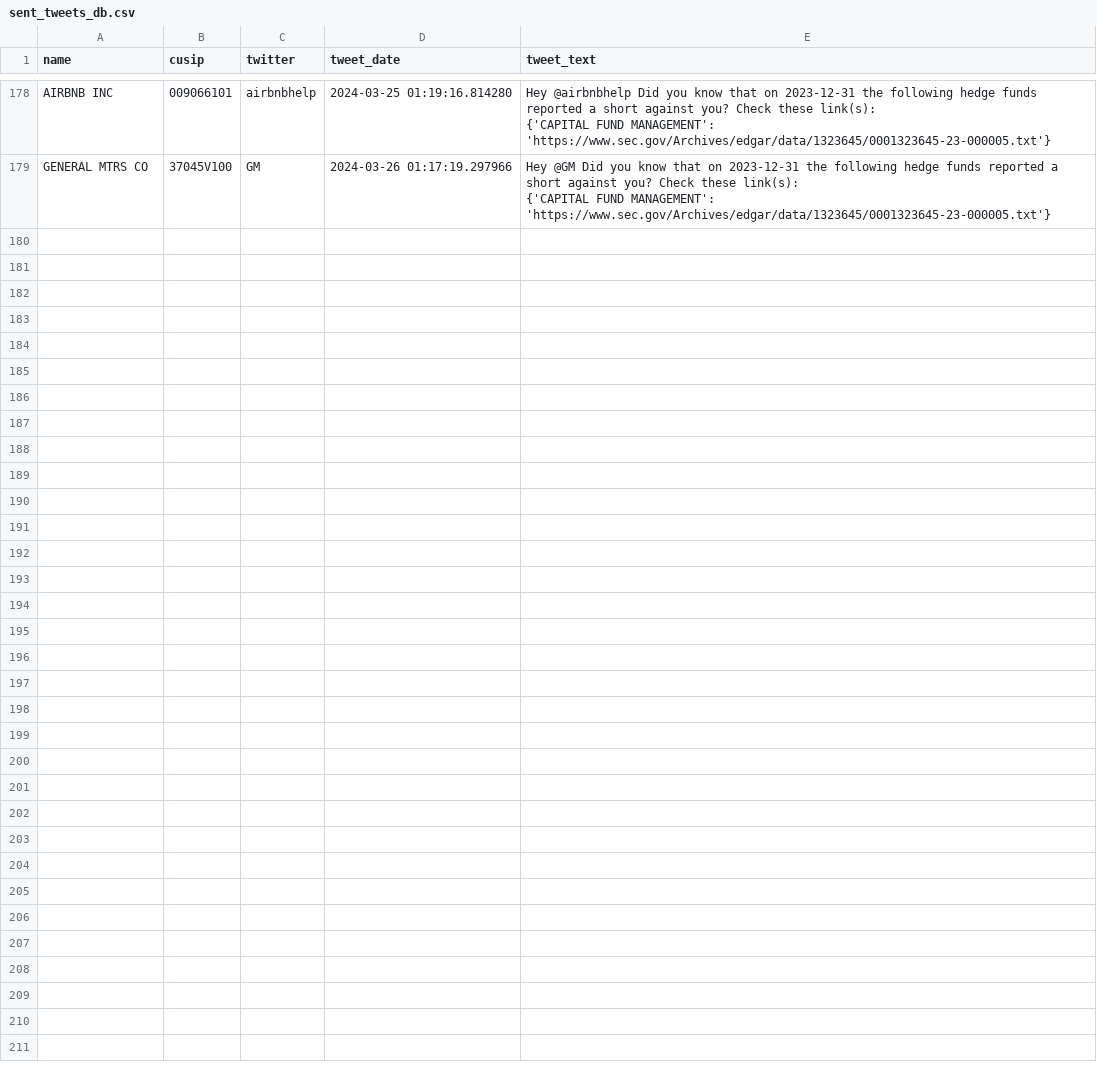
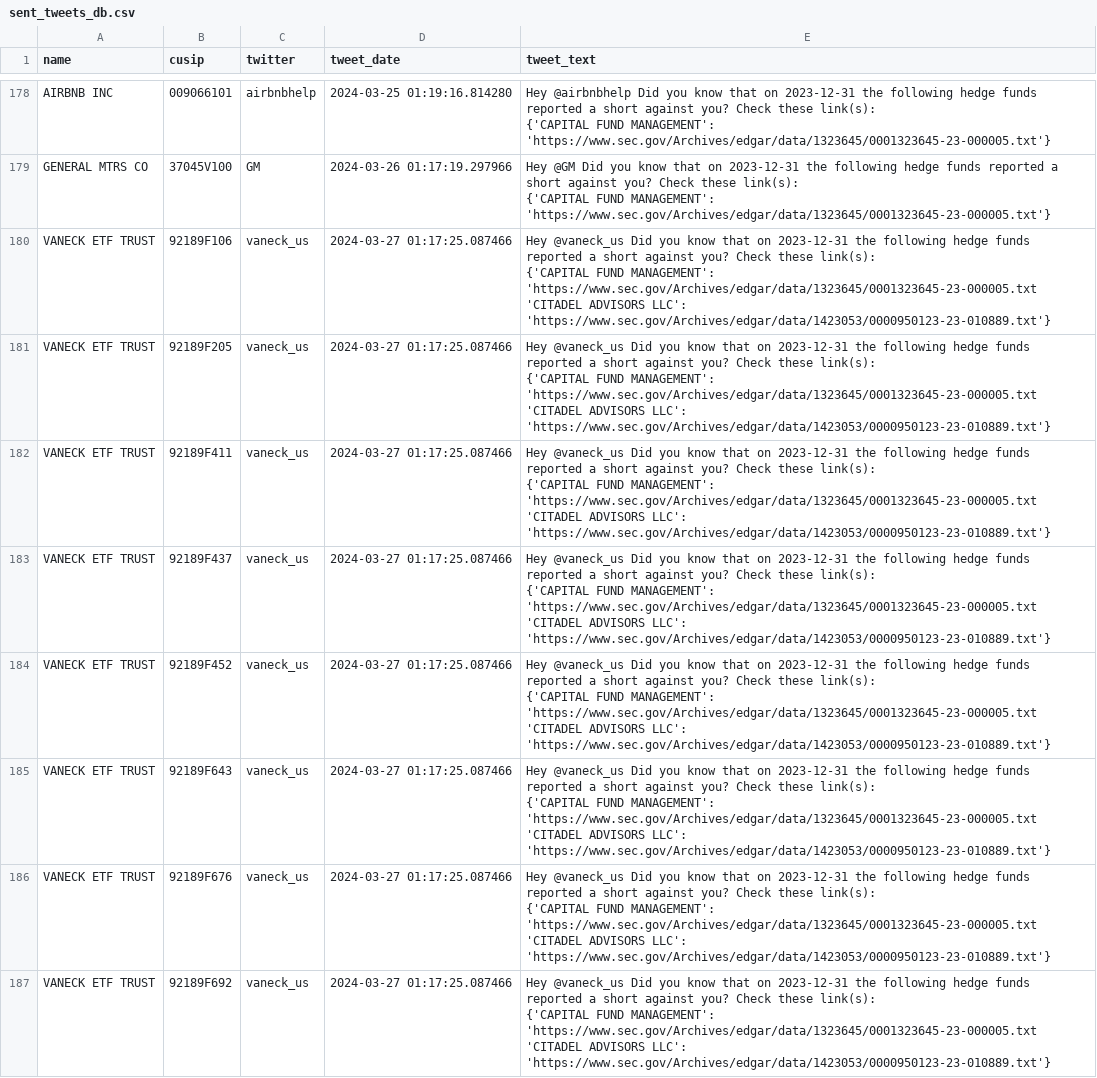
Before and after one commit to whs2k/stockFries_gha, a CSV file: sent_tweets_db.csv, drawn as a sheet; only a part is shown, gaps mark what is left out; ↵ is a line break in a cell; the diff covers the shown part only; the diff names each change by its address in the sheet, - before the commit and + after, or states it on an @@ line.

```diff
--- a/sent_tweets_db.csv
+++ b/sent_tweets_db.csv
+row 180: VANECK ETF TRUST | 92189F106 | vaneck_us | 2024-03-27 01:17:25.087466 | Hey @vaneck_us Did you know that on 2023-12-31 the following hedge funds reported a short against you? Check these link(s): ↵ {'CAPITAL FUND MANAGEMENT': 'https://www.sec.gov/Archives/edgar/data/1323645/0001323645-23-000005.txt ↵ 'CITADEL ADVISORS LLC': 'https://www.sec.gov/Archives/edgar/data/1423053/0000950123-23-010889.txt'}
+row 181: VANECK ETF TRUST | 92189F205 | vaneck_us | 2024-03-27 01:17:25.087466 | Hey @vaneck_us Did you know that on 2023-12-31 the following hedge funds reported a short against you? Check these link(s): ↵ {'CAPITAL FUND MANAGEMENT': 'https://www.sec.gov/Archives/edgar/data/1323645/0001323645-23-000005.txt ↵ 'CITADEL ADVISORS LLC': 'https://www.sec.gov/Archives/edgar/data/1423053/0000950123-23-010889.txt'}
+row 182: VANECK ETF TRUST | 92189F411 | vaneck_us | 2024-03-27 01:17:25.087466 | Hey @vaneck_us Did you know that on 2023-12-31 the following hedge funds reported a short against you? Check these link(s): ↵ {'CAPITAL FUND MANAGEMENT': 'https://www.sec.gov/Archives/edgar/data/1323645/0001323645-23-000005.txt ↵ 'CITADEL ADVISORS LLC': 'https://www.sec.gov/Archives/edgar/data/1423053/0000950123-23-010889.txt'}
+row 183: VANECK ETF TRUST | 92189F437 | vaneck_us | 2024-03-27 01:17:25.087466 | Hey @vaneck_us Did you know that on 2023-12-31 the following hedge funds reported a short against you? Check these link(s): ↵ {'CAPITAL FUND MANAGEMENT': 'https://www.sec.gov/Archives/edgar/data/1323645/0001323645-23-000005.txt ↵ 'CITADEL ADVISORS LLC': 'https://www.sec.gov/Archives/edgar/data/1423053/0000950123-23-010889.txt'}
+row 184: VANECK ETF TRUST | 92189F452 | vaneck_us | 2024-03-27 01:17:25.087466 | Hey @vaneck_us Did you know that on 2023-12-31 the following hedge funds reported a short against you? Check these link(s): ↵ {'CAPITAL FUND MANAGEMENT': 'https://www.sec.gov/Archives/edgar/data/1323645/0001323645-23-000005.txt ↵ 'CITADEL ADVISORS LLC': 'https://www.sec.gov/Archives/edgar/data/1423053/0000950123-23-010889.txt'}
+row 185: VANECK ETF TRUST | 92189F643 | vaneck_us | 2024-03-27 01:17:25.087466 | Hey @vaneck_us Did you know that on 2023-12-31 the following hedge funds reported a short against you? Check these link(s): ↵ {'CAPITAL FUND MANAGEMENT': 'https://www.sec.gov/Archives/edgar/data/1323645/0001323645-23-000005.txt ↵ 'CITADEL ADVISORS LLC': 'https://www.sec.gov/Archives/edgar/data/1423053/0000950123-23-010889.txt'}
+row 186: VANECK ETF TRUST | 92189F676 | vaneck_us | 2024-03-27 01:17:25.087466 | Hey @vaneck_us Did you know that on 2023-12-31 the following hedge funds reported a short against you? Check these link(s): ↵ {'CAPITAL FUND MANAGEMENT': 'https://www.sec.gov/Archives/edgar/data/1323645/0001323645-23-000005.txt ↵ 'CITADEL ADVISORS LLC': 'https://www.sec.gov/Archives/edgar/data/1423053/0000950123-23-010889.txt'}
+row 187: VANECK ETF TRUST | 92189F692 | vaneck_us | 2024-03-27 01:17:25.087466 | Hey @vaneck_us Did you know that on 2023-12-31 the following hedge funds reported a short against you? Check these link(s): ↵ {'CAPITAL FUND MANAGEMENT': 'https://www.sec.gov/Archives/edgar/data/1323645/0001323645-23-000005.txt ↵ 'CITADEL ADVISORS LLC': 'https://www.sec.gov/Archives/edgar/data/1423053/0000950123-23-010889.txt'}
```
Also changed, not shown: 7 added rows elsewhere in this file, 3 other files.
